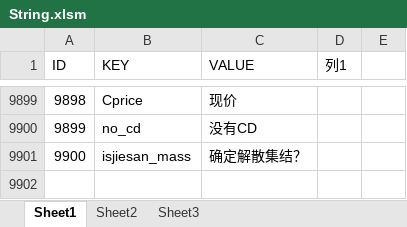
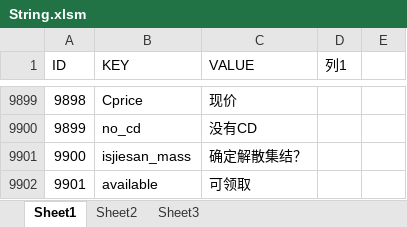
Before and after one commit to sijin1992/PL3, an Excel workbook: Design/String.xlsm, sheet Sheet1, drawn as a sheet; only a part is shown, gaps mark what is left out; values as stored, in another font and other column widths than the file's, no borders; conditional formats and table styles not drawn; the diff names each change by its address in the sheet, - before the commit and + after, or states it on an @@ line.

```diff
--- a/Design/String.xlsm (sheet Sheet1)
+++ b/Design/String.xlsm (sheet Sheet1)
+row 9902: 9901 | available | 可领取
```
Also changed, not shown: Design/String_en.xlsm, 6 other files.
